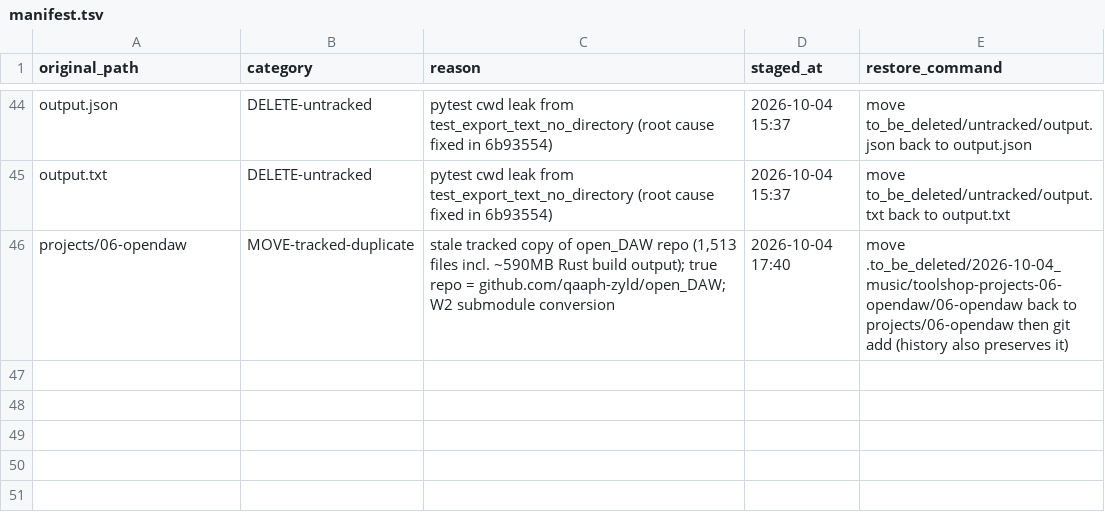
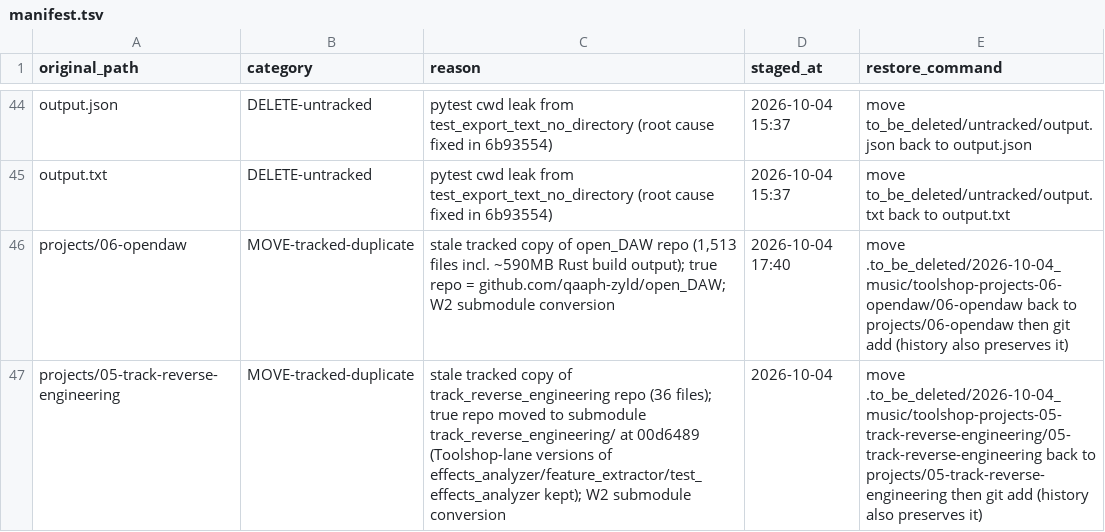
Before and after one commit to qaaph-zyld/music-ai-toolshop, a TSV file: to_be_deleted/manifest.tsv, drawn as a sheet; only a part is shown, gaps mark what is left out; the diff names each change by its address in the sheet, - before the commit and + after, or states it on an @@ line.

Commit message:
chore(clean-up): quarantine tracked projects/05-track-reverse-engineering copy + index update
36 tracked files moved to workspace .to_be_deleted/2026-10-04_music/ via rm --cached + folder move; manifest row in to_be_deleted/manifest.tsv. Replaced by submodule track_reverse_engineering/ (Toolshop-lane analyzer versions ported as 00d6489).

```diff
--- a/to_be_deleted/manifest.tsv
+++ b/to_be_deleted/manifest.tsv
+row 47: projects/05-track-reverse-engineering | MOVE-tracked-duplicate | stale tracked copy of track_reverse_engineering repo (36 files); true repo moved to submodule track_reverse_engineering/ at 00d6489 (Toolshop-lane versions of effects_analyzer/feature_extractor/test_effects_analyzer kept); W2 submodule conversion | 2026-10-04 | move .to_be_deleted/2026-10-04_music/toolshop-projects-05-track-reverse-engineering/05-track-reverse-engineering back to projects/05-track-reverse-engineering then git add (history also preserves it)
```
Also changed, not shown: 37 other files.
